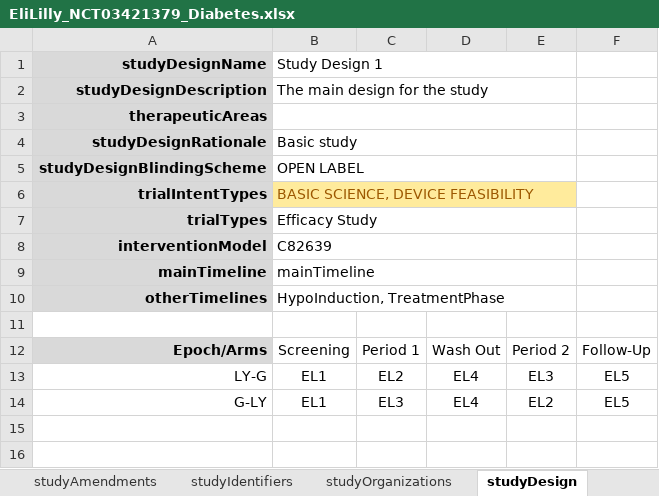
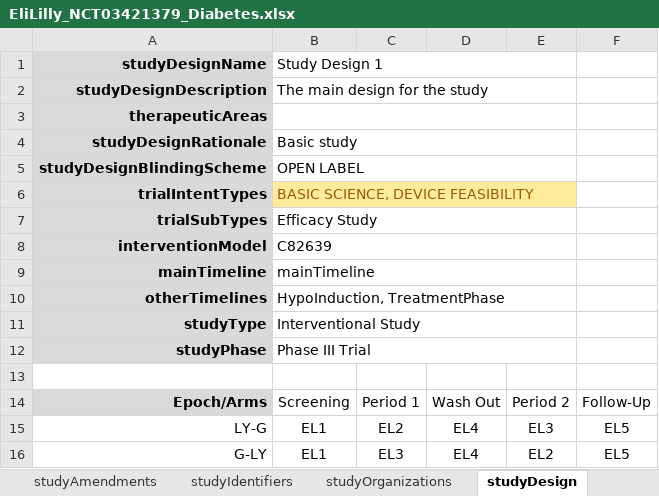
Before and after one commit to data4knowledge/usdm_data, an Excel workbook: source_data/protocols/EliLilly_NCT03421379_Diabetes/EliLilly_NCT03421379_Diabetes.xlsx, sheet studyDesign, drawn as a sheet; values as stored, in another font and other column widths than the file's, no borders; the diff names each change by its address in the sheet, - before the commit and + after, or states it on an @@ line.

```diff
--- a/source_data/protocols/EliLilly_NCT03421379_Diabetes/EliLilly_NCT03421379_Diabetes.xlsx (sheet studyDesign)
+++ b/source_data/protocols/EliLilly_NCT03421379_Diabetes/EliLilly_NCT03421379_Diabetes.xlsx (sheet studyDesign)
-A7 (studyDesignName): trialTypes
+A7 (studyDesignName): trialSubTypes
+row 11: studyType | Interventional Study
+row 12: studyPhase | Phase III Trial
```
Also changed, not shown: sheet study, source_data/protocols/Alexion_NCT04573309_Wilsons/Alexion_NCT04573309_Wilsons.xlsx, source_data/protocols/CDISC_Pilot/CDISC_Pilot_Study.xlsx, 16 other files.
